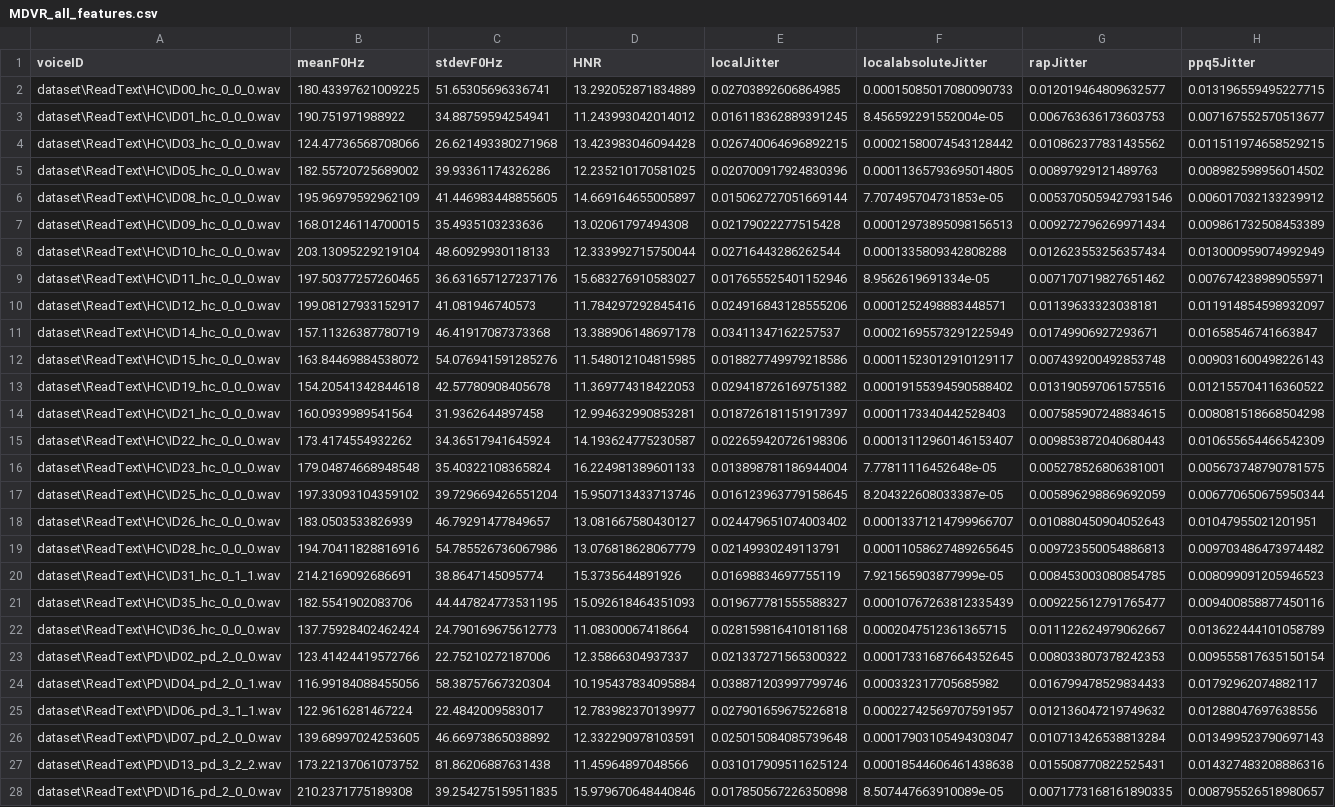
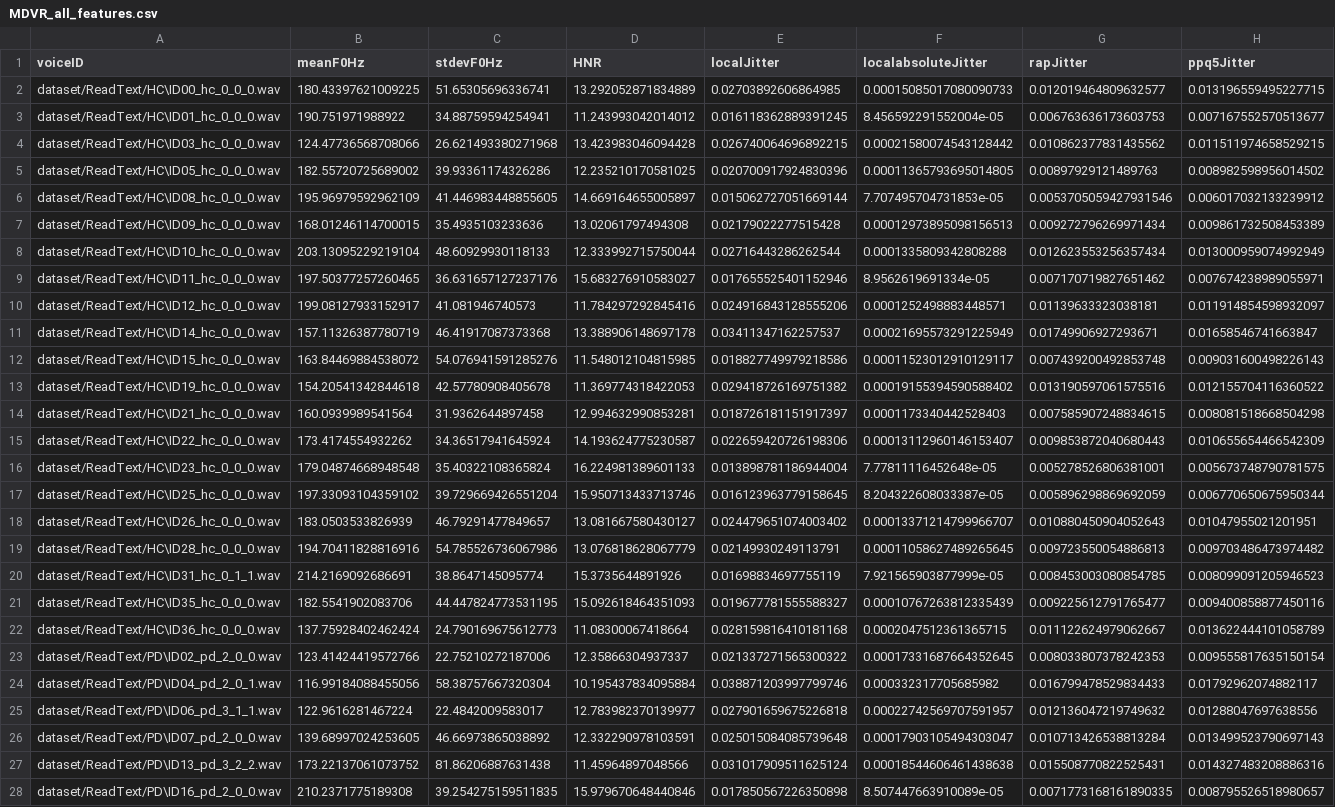
Before and after one commit to aeesha-T/parkinsons_prediction_using_speech, a CSV file: MDVR_all_features.csv, drawn as a sheet; only a part is shown; the diff covers the shown part only; the diff names each change by its address in the sheet, - before the commit and + after, or states it on an @@ line.

```diff
--- a/MDVR_all_features.csv
+++ b/MDVR_all_features.csv
-A2 (voiceID): dataset\ReadText\HC\ID00_hc_0_0_0.wav
+A2 (voiceID): dataset/ReadText/HC\ID00_hc_0_0_0.wav
-A3 (voiceID): dataset\ReadText\HC\ID01_hc_0_0_0.wav
+A3 (voiceID): dataset/ReadText/HC\ID01_hc_0_0_0.wav
-A4 (voiceID): dataset\ReadText\HC\ID03_hc_0_0_0.wav
+A4 (voiceID): dataset/ReadText/HC\ID03_hc_0_0_0.wav
-A5 (voiceID): dataset\ReadText\HC\ID05_hc_0_0_0.wav
+A5 (voiceID): dataset/ReadText/HC\ID05_hc_0_0_0.wav
-A6 (voiceID): dataset\ReadText\HC\ID08_hc_0_0_0.wav
+A6 (voiceID): dataset/ReadText/HC\ID08_hc_0_0_0.wav
-A7 (voiceID): dataset\ReadText\HC\ID09_hc_0_0_0.wav
+A7 (voiceID): dataset/ReadText/HC\ID09_hc_0_0_0.wav
-A8 (voiceID): dataset\ReadText\HC\ID10_hc_0_0_0.wav
+A8 (voiceID): dataset/ReadText/HC\ID10_hc_0_0_0.wav
-A9 (voiceID): dataset\ReadText\HC\ID11_hc_0_0_0.wav
+A9 (voiceID): dataset/ReadText/HC\ID11_hc_0_0_0.wav
-A10 (voiceID): dataset\ReadText\HC\ID12_hc_0_0_0.wav
+A10 (voiceID): dataset/ReadText/HC\ID12_hc_0_0_0.wav
-A11 (voiceID): dataset\ReadText\HC\ID14_hc_0_0_0.wav
+A11 (voiceID): dataset/ReadText/HC\ID14_hc_0_0_0.wav
-A12 (voiceID): dataset\ReadText\HC\ID15_hc_0_0_0.wav
+A12 (voiceID): dataset/ReadText/HC\ID15_hc_0_0_0.wav
-A13 (voiceID): dataset\ReadText\HC\ID19_hc_0_0_0.wav
+A13 (voiceID): dataset/ReadText/HC\ID19_hc_0_0_0.wav
-A14 (voiceID): dataset\ReadText\HC\ID21_hc_0_0_0.wav
+A14 (voiceID): dataset/ReadText/HC\ID21_hc_0_0_0.wav
-A15 (voiceID): dataset\ReadText\HC\ID22_hc_0_0_0.wav
+A15 (voiceID): dataset/ReadText/HC\ID22_hc_0_0_0.wav
-A16 (voiceID): dataset\ReadText\HC\ID23_hc_0_0_0.wav
+A16 (voiceID): dataset/ReadText/HC\ID23_hc_0_0_0.wav
-A17 (voiceID): dataset\ReadText\HC\ID25_hc_0_0_0.wav
+A17 (voiceID): dataset/ReadText/HC\ID25_hc_0_0_0.wav
-A18 (voiceID): dataset\ReadText\HC\ID26_hc_0_0_0.wav
+A18 (voiceID): dataset/ReadText/HC\ID26_hc_0_0_0.wav
-A19 (voiceID): dataset\ReadText\HC\ID28_hc_0_0_0.wav
+A19 (voiceID): dataset/ReadText/HC\ID28_hc_0_0_0.wav
-A20 (voiceID): dataset\ReadText\HC\ID31_hc_0_1_1.wav
+A20 (voiceID): dataset/ReadText/HC\ID31_hc_0_1_1.wav
-A21 (voiceID): dataset\ReadText\HC\ID35_hc_0_0_0.wav
+A21 (voiceID): dataset/ReadText/HC\ID35_hc_0_0_0.wav
-A22 (voiceID): dataset\ReadText\HC\ID36_hc_0_0_0.wav
+A22 (voiceID): dataset/ReadText/HC\ID36_hc_0_0_0.wav
-A23 (voiceID): dataset\ReadText\PD\ID02_pd_2_0_0.wav
+A23 (voiceID): dataset/ReadText/PD\ID02_pd_2_0_0.wav
-A24 (voiceID): dataset\ReadText\PD\ID04_pd_2_0_1.wav
+A24 (voiceID): dataset/ReadText/PD\ID04_pd_2_0_1.wav
-A25 (voiceID): dataset\ReadText\PD\ID06_pd_3_1_1.wav
+A25 (voiceID): dataset/ReadText/PD\ID06_pd_3_1_1.wav
-A26 (voiceID): dataset\ReadText\PD\ID07_pd_2_0_0.wav
+A26 (voiceID): dataset/ReadText/PD\ID07_pd_2_0_0.wav
-A27 (voiceID): dataset\ReadText\PD\ID13_pd_3_2_2.wav
+A27 (voiceID): dataset/ReadText/PD\ID13_pd_3_2_2.wav
-A28 (voiceID): dataset\ReadText\PD\ID16_pd_2_0_0.wav
+A28 (voiceID): dataset/ReadText/PD\ID16_pd_2_0_0.wav
```
Also changed, not shown: 10 edited cells elsewhere in this file, 12 other files.
